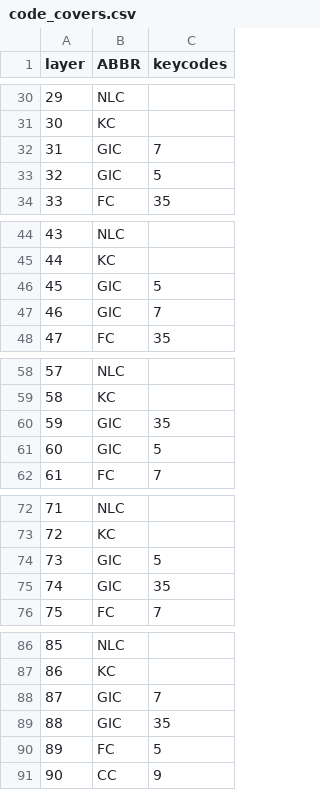
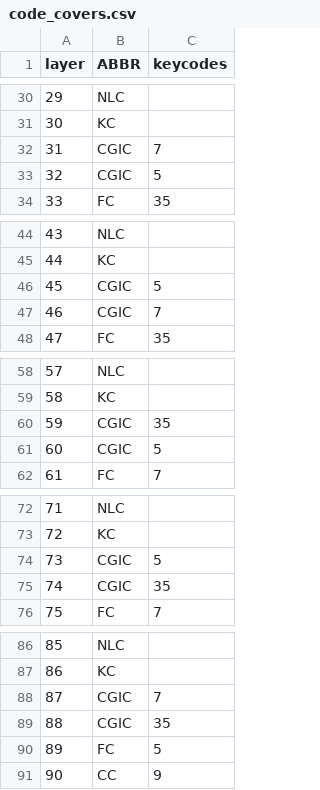
Before and after one commit to XaQ1997/wielowarstwowy_szyfr_prosty, a CSV file: standards/PS_WSP_0.scsp/code_covers.csv, drawn as a sheet; only a part is shown, gaps mark what is left out; the diff covers the shown part only.

```diff
--- a/standards/PS_WSP_0.scsp/code_covers.csv
+++ b/standards/PS_WSP_0.scsp/code_covers.csv
@@ -31,4 +31,4 @@ layer|ABBR|keycodes
 30|KC|
-31|GIC|7
-32|GIC|5
+31|CGIC|7
+32|CGIC|5
 33|FC|35
@@ -45,4 +45,4 @@ layer|ABBR|keycodes
 44|KC|
-45|GIC|5
-46|GIC|7
+45|CGIC|5
+46|CGIC|7
 47|FC|35
@@ -59,4 +59,4 @@ layer|ABBR|keycodes
 58|KC|
-59|GIC|35
-60|GIC|5
+59|CGIC|35
+60|CGIC|5
 61|FC|7
@@ -73,4 +73,4 @@ layer|ABBR|keycodes
 72|KC|
-73|GIC|5
-74|GIC|35
+73|CGIC|5
+74|CGIC|35
 75|FC|7
@@ -87,4 +87,4 @@ layer|ABBR|keycodes
 86|KC|
-87|GIC|7
-88|GIC|35
+87|CGIC|7
+88|CGIC|35
 89|FC|5
```
Also changed, not shown: 3 edited cells elsewhere in this file, 5 other files.
